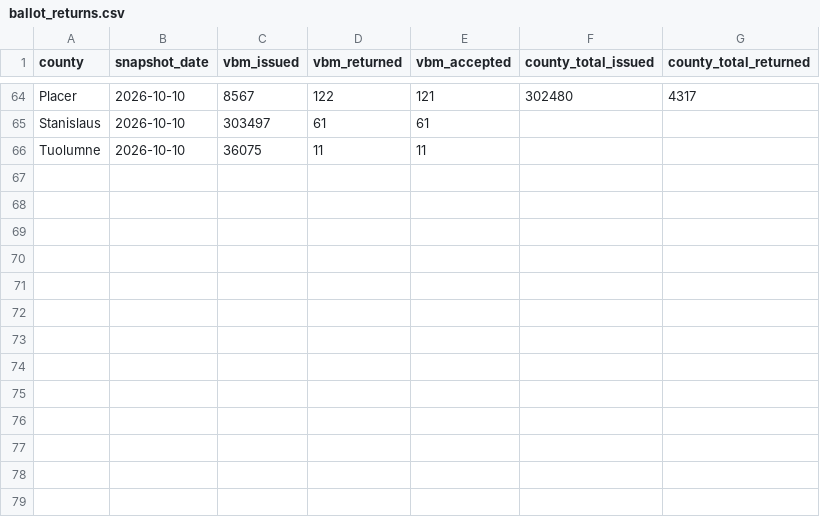
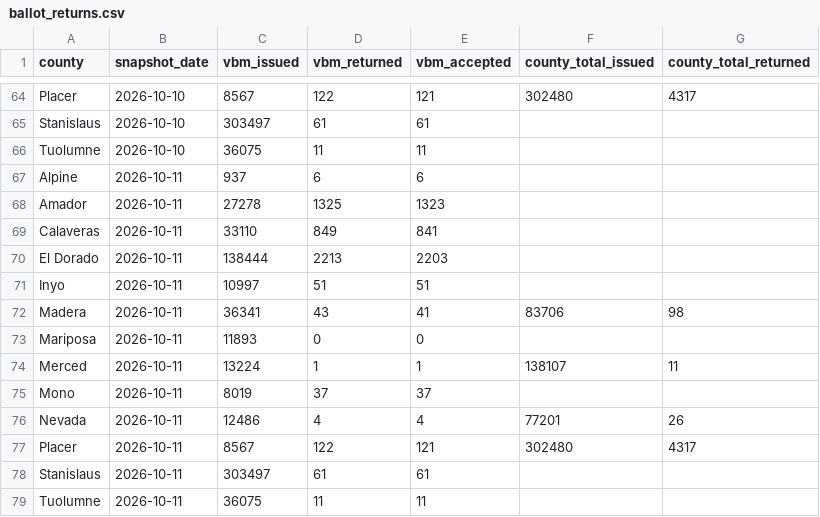
Before and after one commit to tysoda/2026-Ca-SD4-forecast-V2, a CSV file: ballot_returns.csv, drawn as a sheet; only a part is shown, gaps mark what is left out.

```diff
--- a/ballot_returns.csv
+++ b/ballot_returns.csv
@@ -66 +66,14 @@ Stanislaus,2026-10-10,303497,61,61,,
 Tuolumne,2026-10-10,36075,11,11,,
+Alpine,2026-10-11,937,6,6,,
+Amador,2026-10-11,27278,1325,1323,,
+Calaveras,2026-10-11,33110,849,841,,
+El Dorado,2026-10-11,138444,2213,2203,,
+Inyo,2026-10-11,10997,51,51,,
+Madera,2026-10-11,36341,43,41,83706,98
+Mariposa,2026-10-11,11893,0,0,,
+Merced,2026-10-11,13224,1,1,138107,11
+Mono,2026-10-11,8019,37,37,,
+Nevada,2026-10-11,12486,4,4,77201,26
+Placer,2026-10-11,8567,122,121,302480,4317
+Stanislaus,2026-10-11,303497,61,61,,
+Tuolumne,2026-10-11,36075,11,11,,
```
